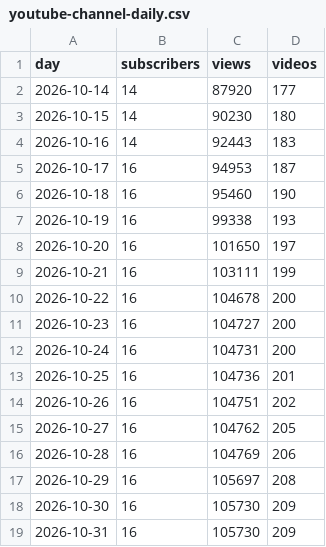
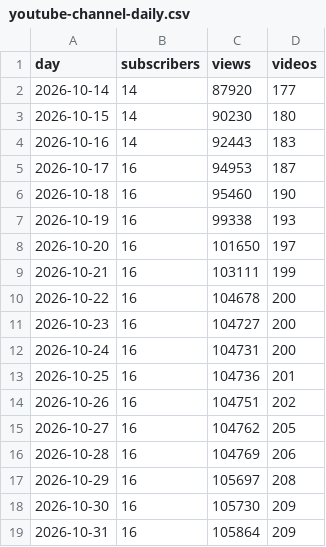
Before and after one commit to JuanTorresMI/JuanTorresMI.github.io, a CSV file: youtube/youtube-channel-daily.csv, drawn as a sheet.

```diff
--- a/youtube/youtube-channel-daily.csv
+++ b/youtube/youtube-channel-daily.csv
@@ -18,2 +18,2 @@ day,subscribers,views,videos
 2026-10-30,16,105730,209
-2026-10-31,16,105730,209
+2026-10-31,16,105864,209
```
Also changed, not shown: border-waits/border-truck-wait-readings-2026.csv, border-waits/border-truck-wait-times.csv, 13 other files.
